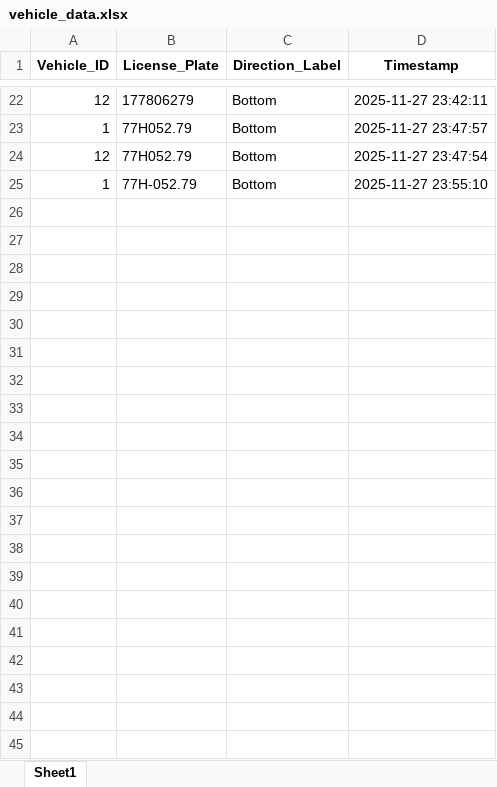
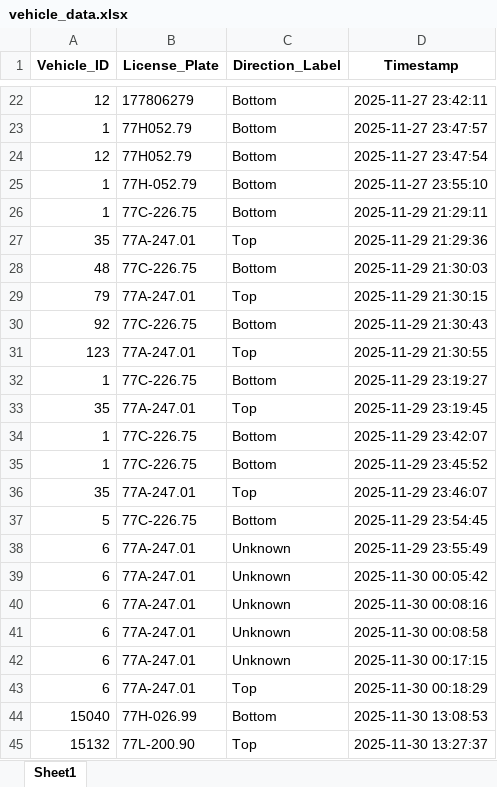
Before and after one commit to trucvip123/vehicle_detection_tracker, an Excel workbook: vehicle_data.xlsx, sheet Sheet1, drawn as a sheet; only a part is shown, gaps mark what is left out; values as stored, in another font and other column widths than the file's, no borders; the diff names each change by its address in the sheet, - before the commit and + after, or states it on an @@ line.

```diff
--- a/vehicle_data.xlsx (sheet Sheet1)
+++ b/vehicle_data.xlsx (sheet Sheet1)
+row 26: 1 | 77C-226.75 | Bottom | 2025-11-29 21:29:11
+row 27: 35 | 77A-247.01 | Top | 2025-11-29 21:29:36
+row 28: 48 | 77C-226.75 | Bottom | 2025-11-29 21:30:03
+row 29: 79 | 77A-247.01 | Top | 2025-11-29 21:30:15
+row 30: 92 | 77C-226.75 | Bottom | 2025-11-29 21:30:43
+row 31: 123 | 77A-247.01 | Top | 2025-11-29 21:30:55
+row 32: 1 | 77C-226.75 | Bottom | 2025-11-29 23:19:27
+row 33: 35 | 77A-247.01 | Top | 2025-11-29 23:19:45
+row 34: 1 | 77C-226.75 | Bottom | 2025-11-29 23:42:07
+row 35: 1 | 77C-226.75 | Bottom | 2025-11-29 23:45:52
+row 36: 35 | 77A-247.01 | Top | 2025-11-29 23:46:07
+row 37: 5 | 77C-226.75 | Bottom | 2025-11-29 23:54:45
+row 38: 6 | 77A-247.01 | Unknown | 2025-11-29 23:55:49
+row 39: 6 | 77A-247.01 | Unknown | 2025-11-30 00:05:42
+row 40: 6 | 77A-247.01 | Unknown | 2025-11-30 00:08:16
+row 41: 6 | 77A-247.01 | Unknown | 2025-11-30 00:08:58
+row 42: 6 | 77A-247.01 | Unknown | 2025-11-30 00:17:15
+row 43: 6 | 77A-247.01 | Top | 2025-11-30 00:18:29
+row 44: 15040 | 77H-026.99 | Bottom | 2025-11-30 13:08:53
+row 45: 15132 | 77L-200.90 | Top | 2025-11-30 13:27:37
```
Also changed, not shown: 20 other files.
